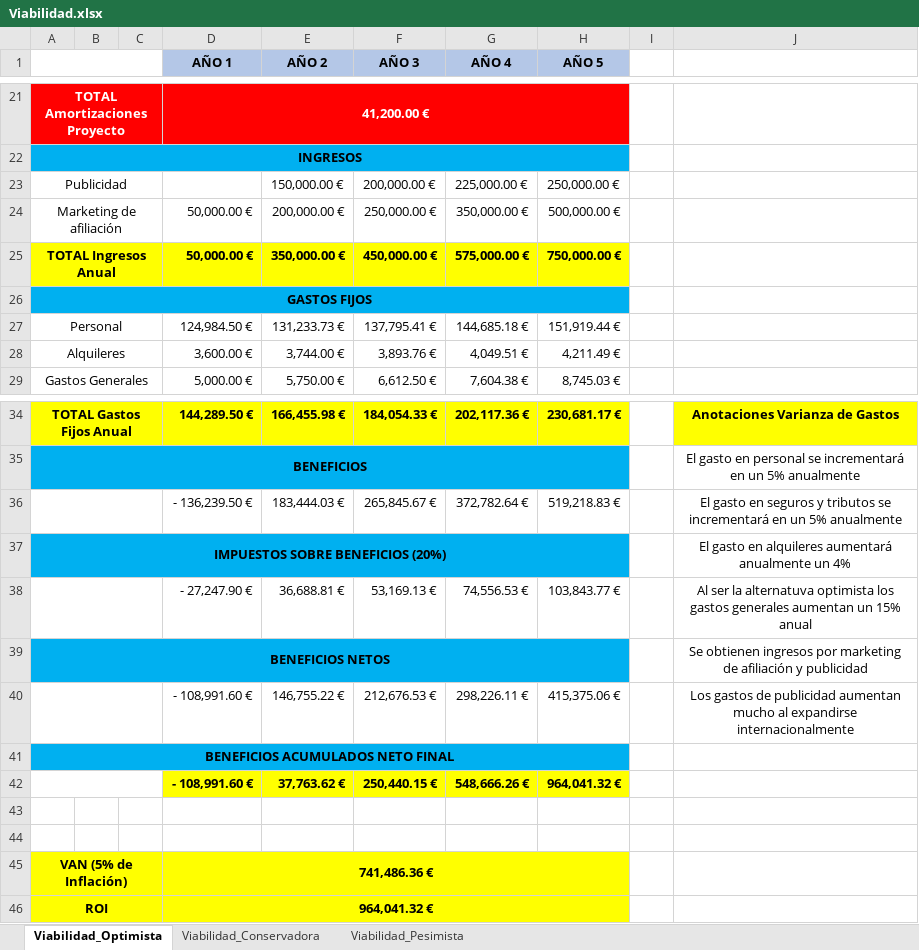
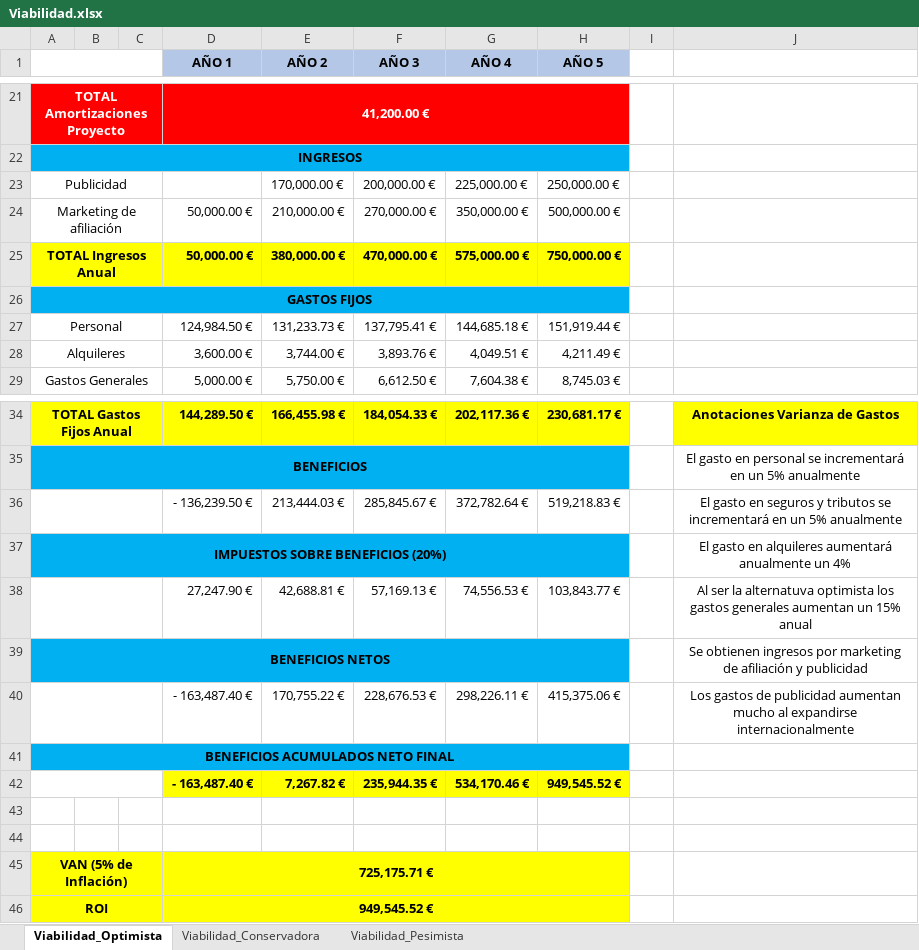
Before and after one commit to YoInterneto/Gestion-de-Proyectos, an Excel workbook: LABORATORIO/PECL1/Viabilidad.xlsx, sheet Viabilidad_Optimista, drawn as a sheet; only a part is shown, gaps mark what is left out; values as stored, in another font and other column widths than the file's, no borders; removed rows and columns are numbered as before the commit, all else as after; the diff names each change by its address in the sheet, - before the commit and + after, or states it on an @@ line.

```diff
--- a/LABORATORIO/PECL1/Viabilidad.xlsx (sheet Viabilidad_Optimista)
+++ b/LABORATORIO/PECL1/Viabilidad.xlsx (sheet Viabilidad_Optimista)
-E23 (AÑO 2): 150,000.00 €
+E23 (AÑO 2): 170,000.00 €
-E24 (AÑO 2): 200,000.00 €
+E24 (AÑO 2): 210,000.00 €
-F24 (AÑO 3): 250,000.00 €
+F24 (AÑO 3): 270,000.00 €
-E25 (AÑO 2): 350,000.00 €
+E25 (AÑO 2): 380,000.00 €
-F25 (AÑO 3): 450,000.00 €
+F25 (AÑO 3): 470,000.00 €
-E36 (AÑO 2): 183,444.03 €
+E36 (AÑO 2): 213,444.03 €
-F36 (AÑO 3): 265,845.67 €
+F36 (AÑO 3): 285,845.67 €
-D38 (AÑO 1): - 27,247.90 €
+D38 (AÑO 1): 27,247.90 €
-E38 (AÑO 2): 36,688.81 €
+E38 (AÑO 2): 42,688.81 €
-F38 (AÑO 3): 53,169.13 €
+F38 (AÑO 3): 57,169.13 €
-D40 (AÑO 1): - 108,991.60 €
+D40 (AÑO 1): - 163,487.40 €
-E40 (AÑO 2): 146,755.22 €
+E40 (AÑO 2): 170,755.22 €
-F40 (AÑO 3): 212,676.53 €
+F40 (AÑO 3): 228,676.53 €
-row 42:  |  |  | - 108,991.60 € | 37,763.62 € | 250,440.15 € | 548,666.26 € | 964,041.32 €
+row 42:  |  |  | - 163,487.40 € | 7,267.82 € | 235,944.35 € | 534,170.46 € | 949,545.52 €
-D45 (AÑO 1): 741,486.36 €
+D45 (AÑO 1): 725,175.71 €
-D46 (AÑO 1): 964,041.32 €
+D46 (AÑO 1): 949,545.52 €
```
Also changed, not shown: sheet Viabilidad_Pesimista, sheet Viabilidad_Conservadora, 3 other files.
